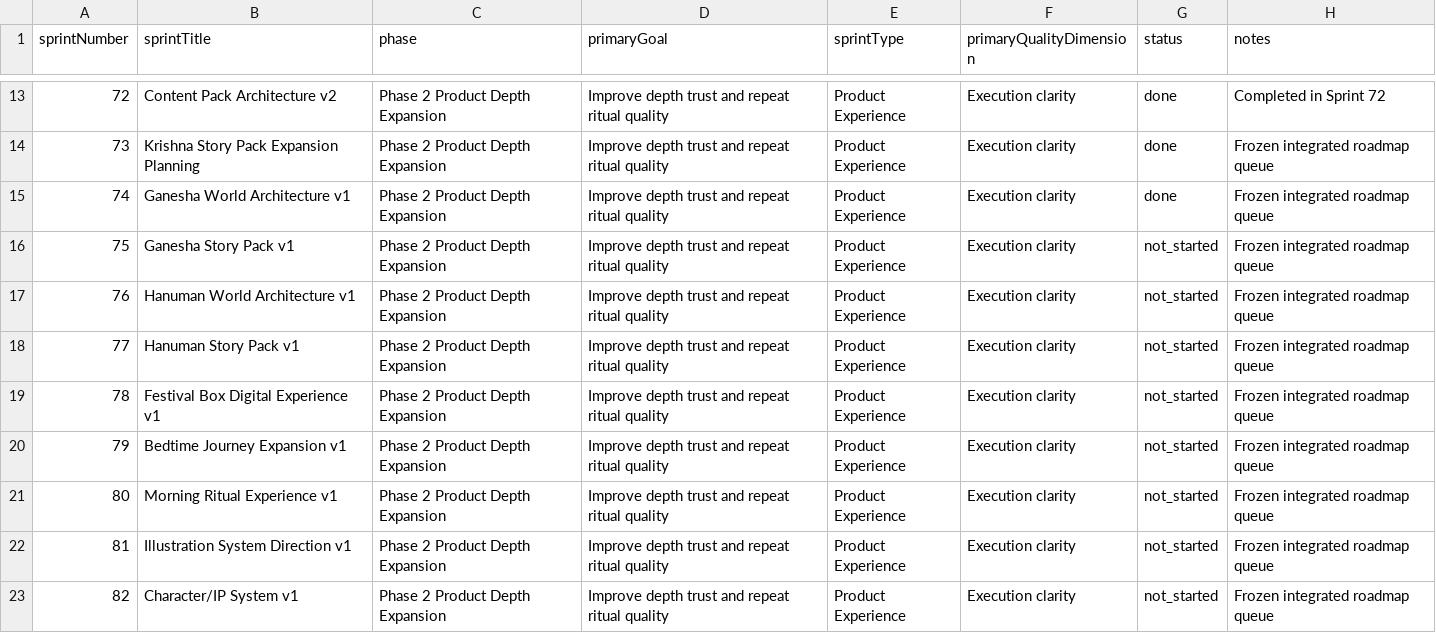
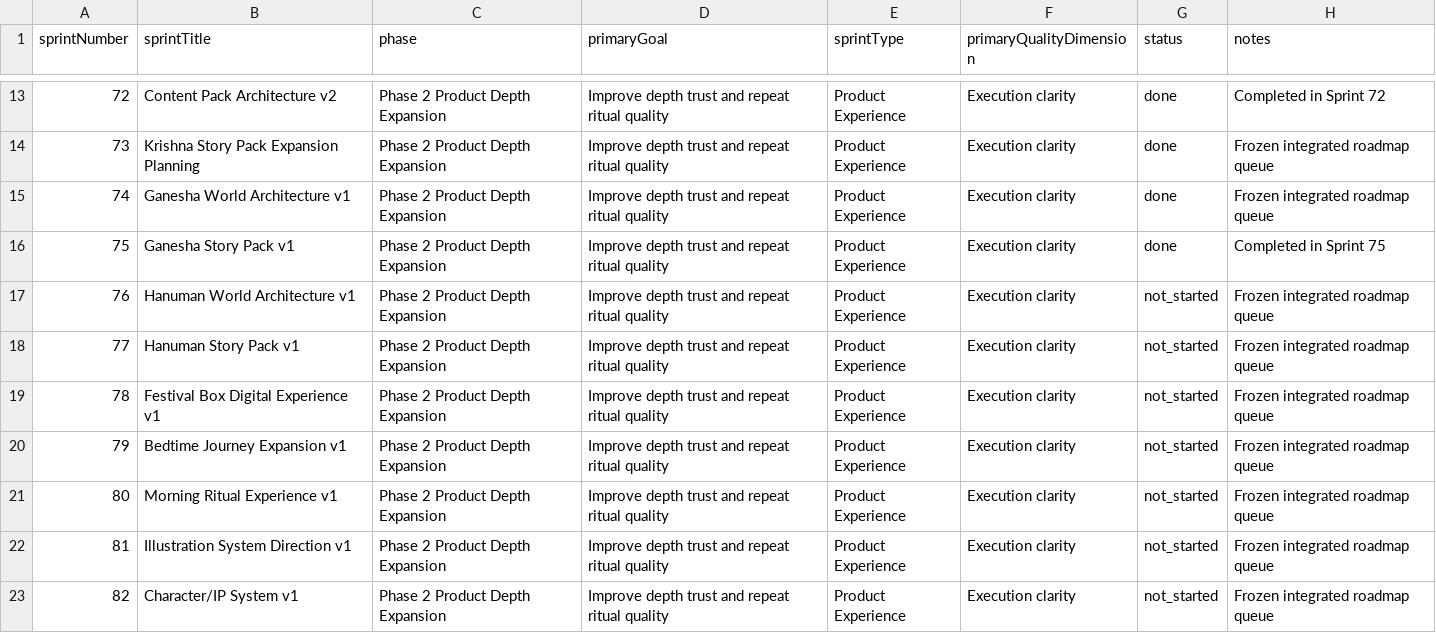
Before and after one commit to Y8SpaceOS/little-dharma-app, a CSV file: docs/content/post-foundation-product-build-roadmap.csv, drawn as a sheet; only a part is shown, gaps mark what is left out.

Commit message:
Sprint 75: add Ganesha Story Pack v1 foundation and validator

```diff
--- a/docs/content/post-foundation-product-build-roadmap.csv
+++ b/docs/content/post-foundation-product-build-roadmap.csv
@@ -15,3 +15,3 @@ sprintNumber,sprintTitle,phase,primaryGoal,sprintType,primaryQualityDimension,st
 74,Ganesha World Architecture v1,Phase 2 Product Depth Expansion,Improve depth trust and repeat ritual quality,Product Experience,Execution clarity,done,Frozen integrated roadmap queue
-75,Ganesha Story Pack v1,Phase 2 Product Depth Expansion,Improve depth trust and repeat ritual quality,Product Experience,Execution clarity,not_started,Frozen integrated roadmap queue
+75,Ganesha Story Pack v1,Phase 2 Product Depth Expansion,Improve depth trust and repeat ritual quality,Product Experience,Execution clarity,done,Completed in Sprint 75
 76,Hanuman World Architecture v1,Phase 2 Product Depth Expansion,Improve depth trust and repeat ritual quality,Product Experience,Execution clarity,not_started,Frozen integrated roadmap queue
```
Also changed, not shown: 11 other files.
